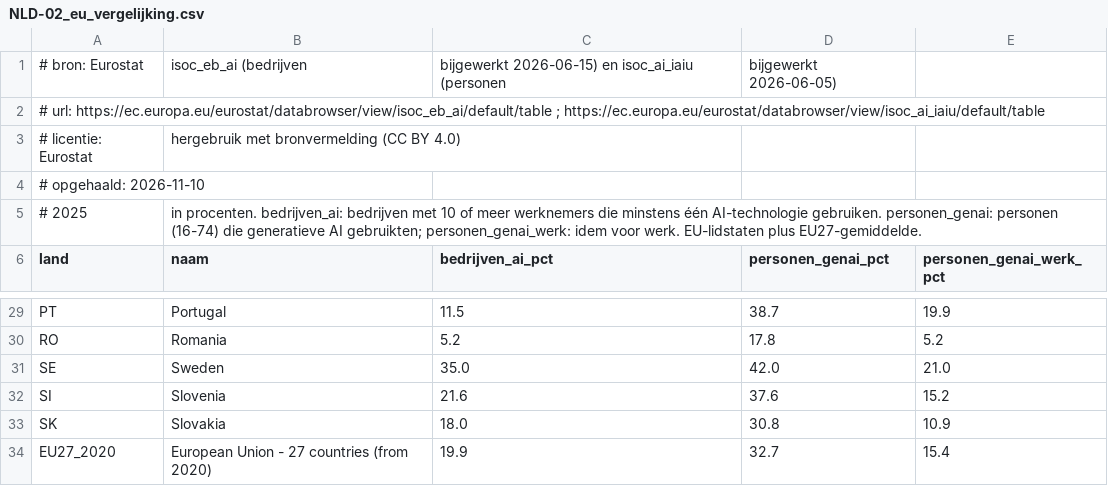
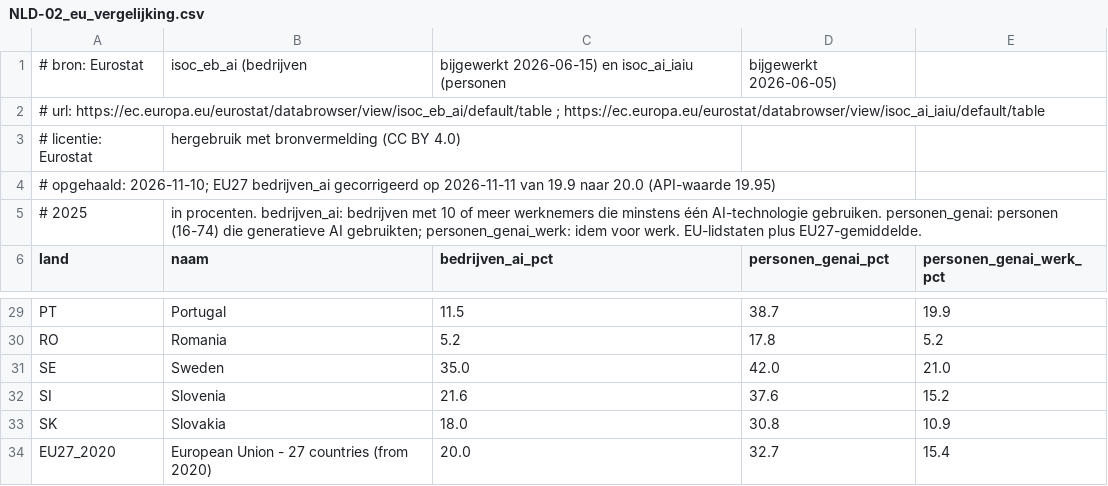
Before and after one commit to UNL9/ai-deck-nl, a CSV file: data/NLD-02_eu_vergelijking.csv, drawn as a sheet; only a part is shown, gaps mark what is left out.

```diff
--- a/data/NLD-02_eu_vergelijking.csv
+++ b/data/NLD-02_eu_vergelijking.csv
@@ -3,3 +3,3 @@
 # licentie: Eurostat, hergebruik met bronvermelding (CC BY 4.0)
-# opgehaald: 2026-11-10
+# opgehaald: 2026-11-10; EU27 bedrijven_ai gecorrigeerd op 2026-11-11 van 19.9 naar 20.0 (API-waarde 19.95)
 # 2025, in procenten. bedrijven_ai: bedrijven met 10 of meer werknemers die minstens één AI-technologie gebruiken. personen_genai: personen (16-74) die generatieve AI gebruikten; personen_genai_werk: idem voor werk. EU-lidstaten plus EU27-gemiddelde.
@@ -33,2 +33,2 @@ SI,Slovenia,21.6,37.6,15.2
 SK,Slovakia,18.0,30.8,10.9
-EU27_2020,European Union - 27 countries (from 2020),19.9,32.7,15.4
+EU27_2020,European Union - 27 countries (from 2020),20.0,32.7,15.4
```
Also changed, not shown: 7 other files.
